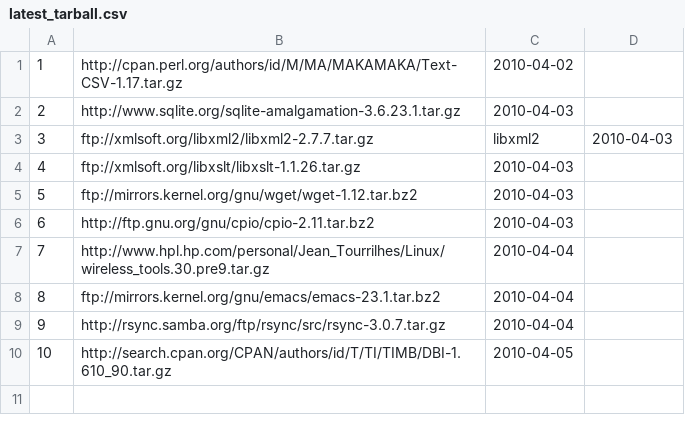
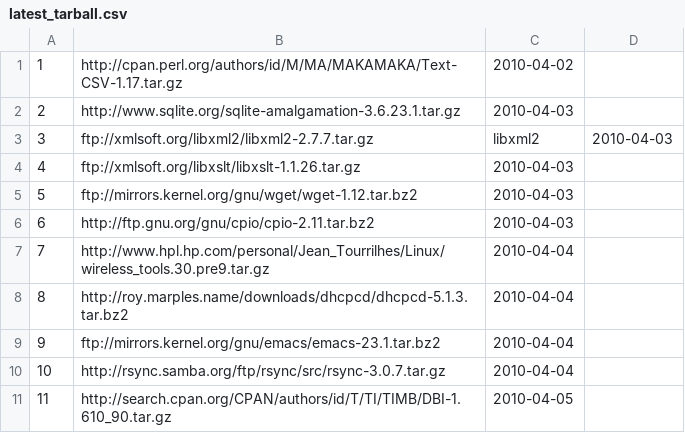
Before and after one commit to troywill/shilohSchema, a CSV file: 2010_spring/csv/latest_tarball.csv, drawn as a sheet; addresses are those after the commit; the diff names each change by its address in the sheet, - before the commit and + after, or states it on an @@ line.

Commit message:
modified:   latest_tarball.csv

```diff
--- a/2010_spring/csv/latest_tarball.csv
+++ b/2010_spring/csv/latest_tarball.csv
+row 8: 8 | http://roy.marples.name/downloads/dhcpcd/dhcpcd-5.1.3.tar.bz2 | 2010-04-04
@@ column A renumbered from row 9 down @@
```
Also changed, not shown: 2010_spring/csv/tmp/csv/latest_tarball.csv.
